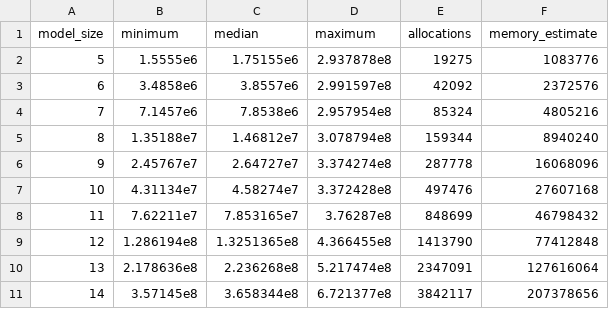
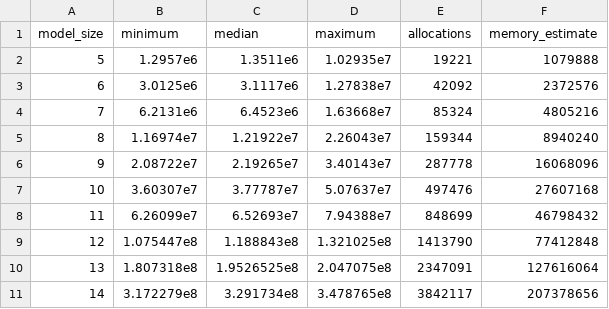
Before and after one commit to brianguenter/FastDifferentiation.jl, a CSV file: FSDBenchmark/Data/spherical_harmonics_JuliaSymbolics_Symbolic_5_25_simplify_false.csv, drawn as a sheet; only a part is shown; the diff covers the shown part only.

```diff
--- a/FSDBenchmark/Data/spherical_harmonics_JuliaSymbolics_Symbolic_5_25_simplify_false.csv
+++ b/FSDBenchmark/Data/spherical_harmonics_JuliaSymbolics_Symbolic_5_25_simplify_false.csv
@@ -1,11 +1,11 @@
 model_size,minimum,median,maximum,allocations,memory_estimate
-5,1.5555e6,1.75155e6,2.937878e8,19275,1083776
-6,3.4858e6,3.8557e6,2.991597e8,42092,2372576
-7,7.1457e6,7.8538e6,2.957954e8,85324,4805216
-8,1.35188e7,1.46812e7,3.078794e8,159344,8940240
-9,2.45767e7,2.64727e7,3.374274e8,287778,16068096
-10,4.31134e7,4.58274e7,3.372428e8,497476,27607168
-11,7.62211e7,7.853165e7,3.76287e8,848699,46798432
-12,1.286194e8,1.3251365e8,4.366455e8,1413790,77412848
-13,2.178636e8,2.236268e8,5.217474e8,2347091,127616064
-14,3.57145e8,3.658344e8,6.721377e8,3842117,207378656
+5,1.2957e6,1.3511e6,1.02935e7,19221,1079888
+6,3.0125e6,3.1117e6,1.27838e7,42092,2372576
+7,6.2131e6,6.4523e6,1.63668e7,85324,4805216
+8,1.16974e7,1.21922e7,2.26043e7,159344,8940240
+9,2.08722e7,2.19265e7,3.40143e7,287778,16068096
+10,3.60307e7,3.77787e7,5.07637e7,497476,27607168
+11,6.26099e7,6.52693e7,7.94388e7,848699,46798432
+12,1.075447e8,1.188843e8,1.321025e8,1413790,77412848
+13,1.807318e8,1.9526525e8,2.047075e8,2347091,127616064
+14,3.172279e8,3.291734e8,3.478765e8,3842117,207378656
```
Also changed, not shown: 33 edited cells elsewhere in this file, 4 other files.
